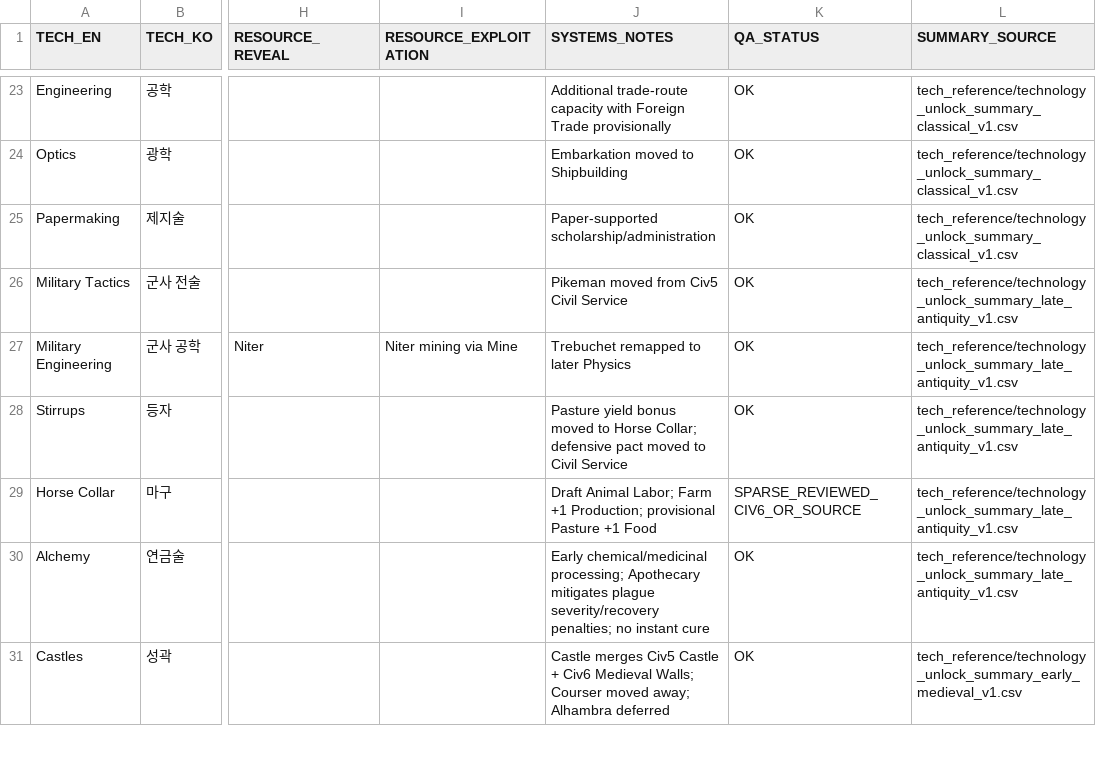
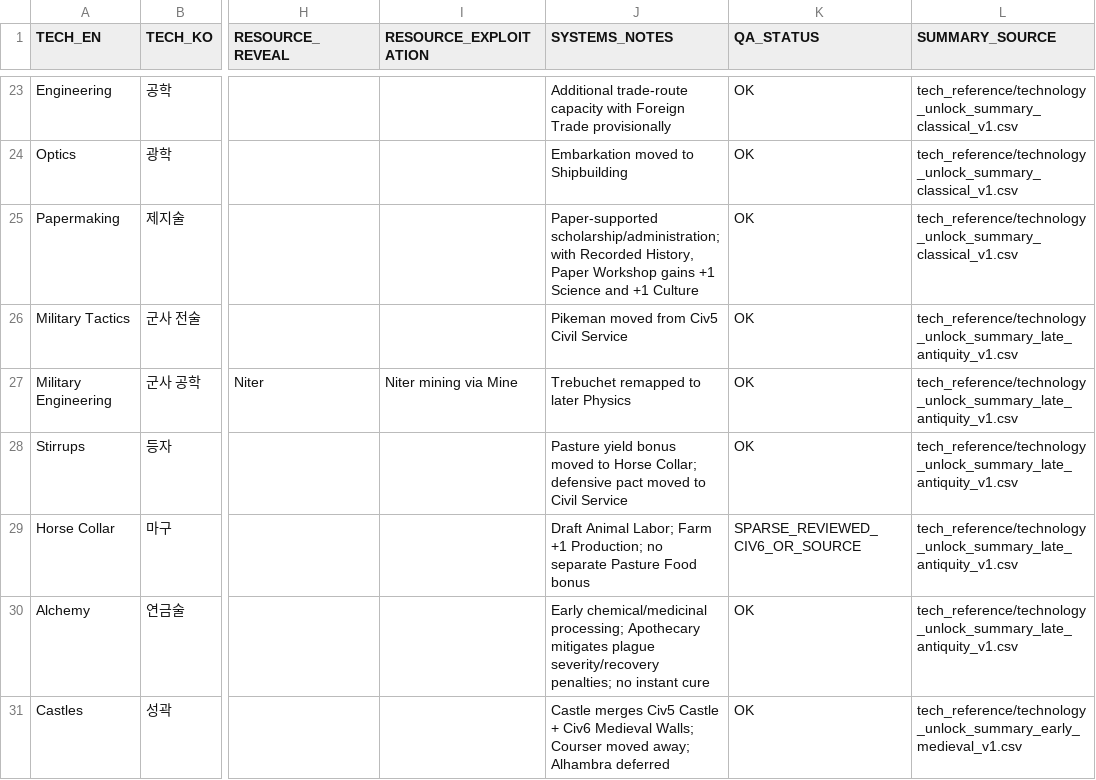
Before and after one commit to physical-geogrpahy-forever/academic_food_chain, a CSV file: tech_reference/MASTER_TECHNOLOGY_UNLOCKS_109_V1.csv, drawn as a sheet; only a part is shown, gaps mark what is left out; the diff covers the shown part only; the diff names each change by its address in the sheet, - before the commit and + after, or states it on an @@ line.

```diff
--- a/tech_reference/MASTER_TECHNOLOGY_UNLOCKS_109_V1.csv
+++ b/tech_reference/MASTER_TECHNOLOGY_UNLOCKS_109_V1.csv
-J25 (SYSTEMS_NOTES): Paper-supported scholarship/administration
+J25 (SYSTEMS_NOTES): Paper-supported scholarship/administration; with Recorded History, Paper Workshop gains +1 Science and +1 Culture
-J29 (SYSTEMS_NOTES): …+1 Production; provisional Pasture +1 Food
+J29 (SYSTEMS_NOTES): …+1 Production; no separate Pasture Food bonus
```
Also changed, not shown: 6 edited cells elsewhere in this file.
